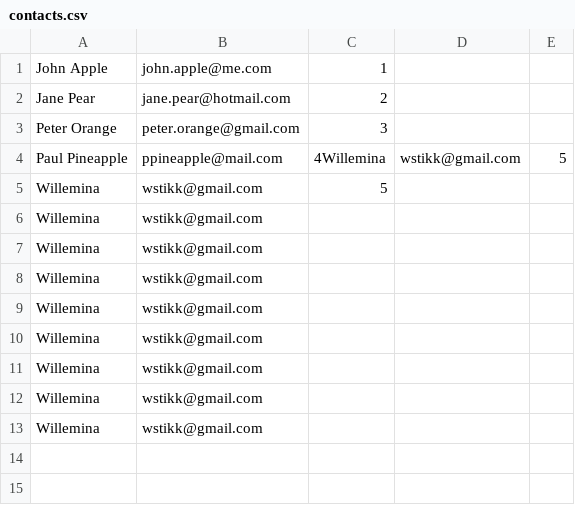
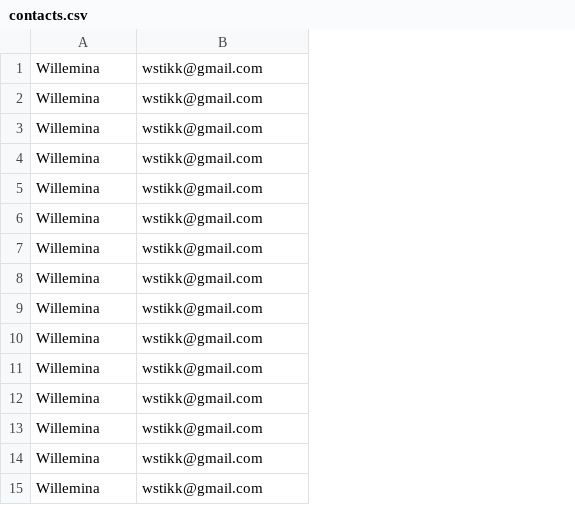
Before and after one commit to vinoscript/contacts, a CSV file: contacts.csv, drawn as a sheet; removed rows and columns are numbered as before the commit, all else as after; the diff names each change by its address in the sheet, - before the commit and + after, or states it on an @@ line.

Commit message:
Working 'create' and 'list' methods

```diff
--- a/contacts.csv
+++ b/contacts.csv
-column C, row 5: 5
-column D, empty
-column E, empty
-row 1: John Apple | john.apple@me.com | 1
-row 2: Jane Pear | jane.pear@hotmail.com | 2
-row 3: Peter Orange | peter.orange@gmail.com | 3
-row 4: Paul Pineapple | ppineapple@mail.com | 4Willemina | wstikk@gmail.com | 5
+row 10: Willemina | wstikk@gmail.com
+row 11: Willemina | wstikk@gmail.com
+row 12: Willemina | wstikk@gmail.com
+row 13: Willemina | wstikk@gmail.com
+row 14: Willemina | wstikk@gmail.com
+row 15: Willemina | wstikk@gmail.com
```
Also changed, not shown: 3 other files.
